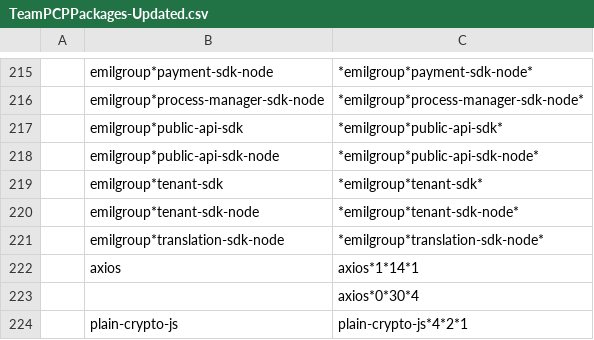
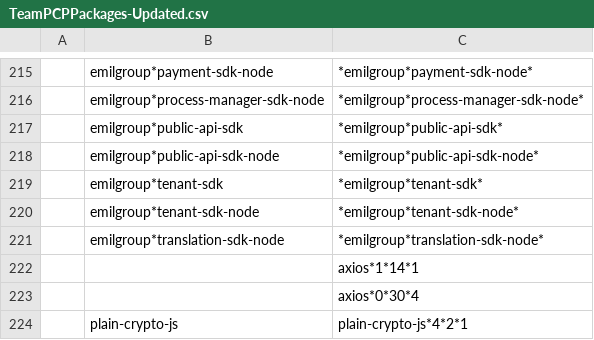
Before and after one commit to Mawkush/TeamPCP-IOCs, a CSV file: TeamPCPPackages-Updated.csv, drawn as a sheet; only a part is shown, gaps mark what is left out; the diff names each change by its address in the sheet, - before the commit and + after, or states it on an @@ line.

Commit message:
Update TeamPCPPackages-Updated.csv

```diff
--- a/TeamPCPPackages-Updated.csv
+++ b/TeamPCPPackages-Updated.csv
-B222: axios
+B222: (empty)
```
